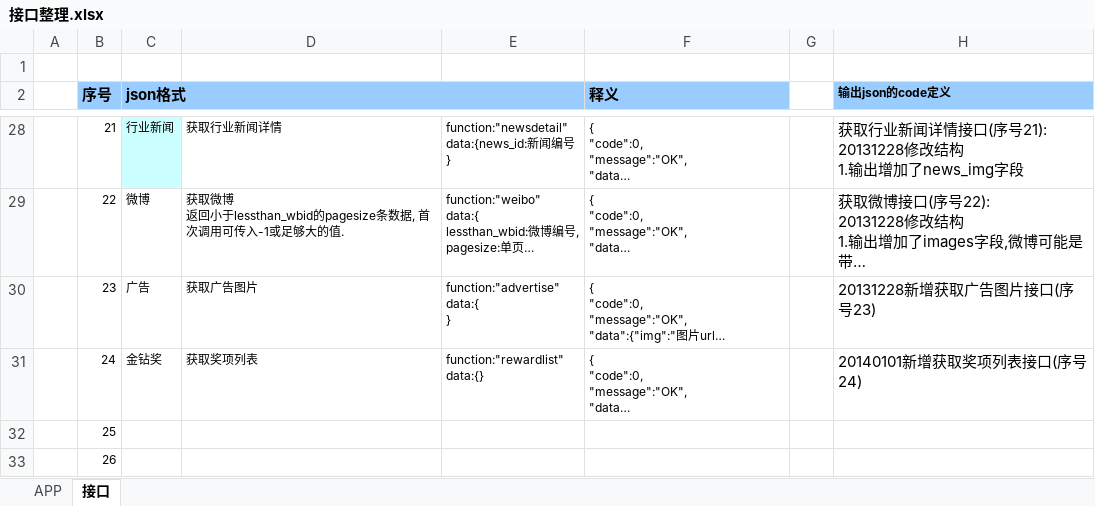
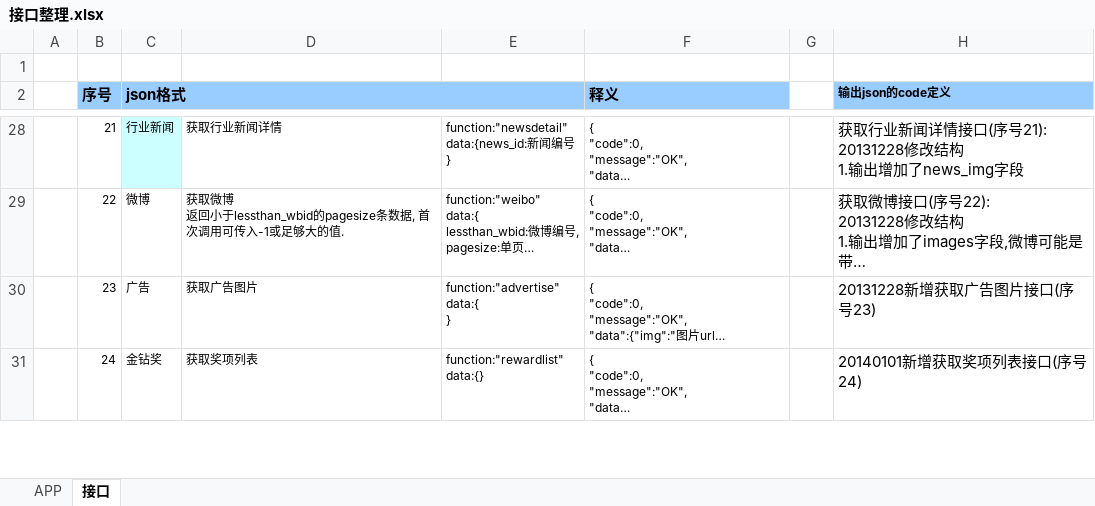
Before and after one commit to CleanChinaAppTeam/CleanChinaAppBackground, an Excel workbook: 接口整理.xlsx, sheet 接口, drawn as a sheet; only a part is shown, gaps mark what is left out; long unchanged cells end in …; values as stored, in another font and other column widths than the file's, no borders; removed rows and columns are numbered as before the commit, all else as after; the diff covers the shown part only; the diff names each change by its address in the sheet, - before the commit and + after, or states it on an @@ line.

```diff
--- a/接口整理.xlsx (sheet 接口)
+++ b/接口整理.xlsx (sheet 接口)
-row 32:  | 25
-row 33:  | 26
```
Also changed, not shown: 2 added rows elsewhere in this sheet.
